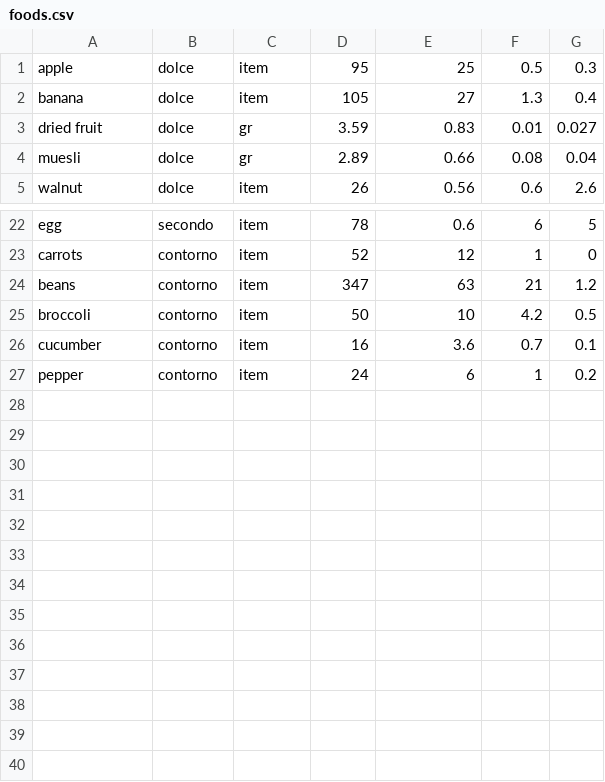
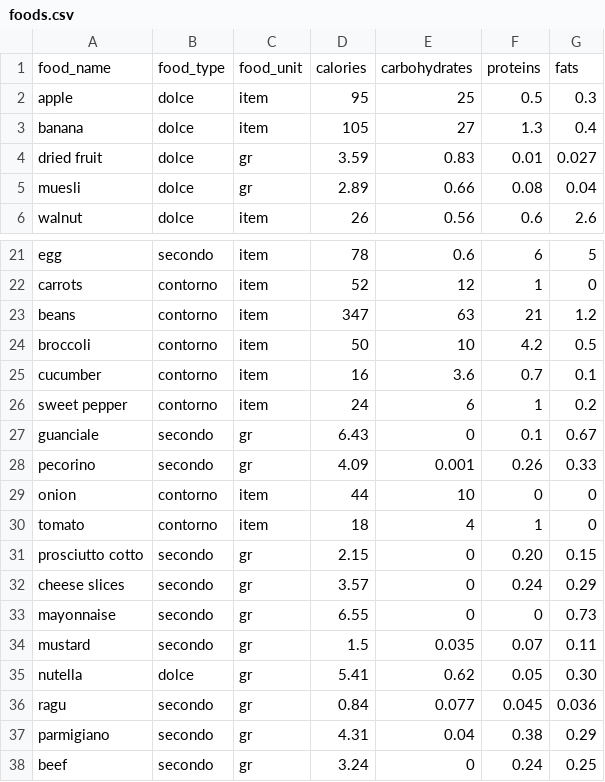
Before and after one commit to LucaMarconato/weekly_diet, a CSV file: utils/foods.csv, drawn as a sheet; only a part is shown, gaps mark what is left out; the diff covers the shown part only.

```diff
--- a/utils/foods.csv
+++ b/utils/foods.csv
@@ -1 +1,2 @@
+food_name,food_type,food_unit,calories,carbohydrates,proteins,fats
 apple,dolce,item,95,25,0.5,0.3
@@ -26,2 +25,14 @@ broccoli,contorno,item,50,10,4.2,0.5
 cucumber,contorno,item,16,3.6,0.7,0.1
-pepper,contorno,item,24,6,1,0.2
+sweet pepper,contorno,item,24,6,1,0.2
+guanciale,secondo,gr,6.43,0,0.1,0.67
+pecorino,secondo,gr,4.09,0.001,0.26,0.33
+onion,contorno,item,44,10,0,0
+tomato,contorno,item,18,4,1,0
+prosciutto cotto,secondo,gr,2.15,0,0.20,0.15
+cheese slices,secondo,gr,3.57,0,0.24,0.29
+mayonnaise,secondo,gr,6.55,0,0,0.73
+mustard,secondo,gr,1.5,0.035,0.07,0.11
+nutella,dolce,gr,5.41,0.62,0.05,0.30
+ragu,secondo,gr,0.84,0.077,0.045,0.036
+parmigiano,secondo,gr,4.31,0.04,0.38,0.29
+beef,secondo,gr,3.24,0,0.24,0.25
```
Also changed, not shown: 1 added row, 3 removed rows and 5 edited cells elsewhere in this file, 13 other files.
